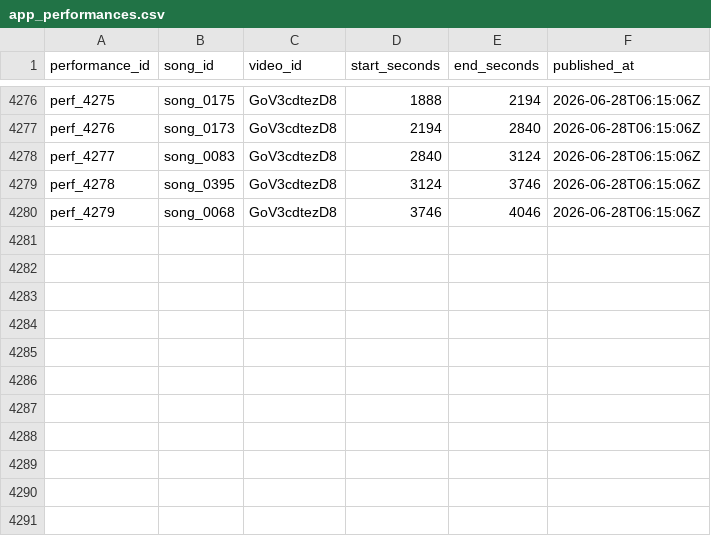
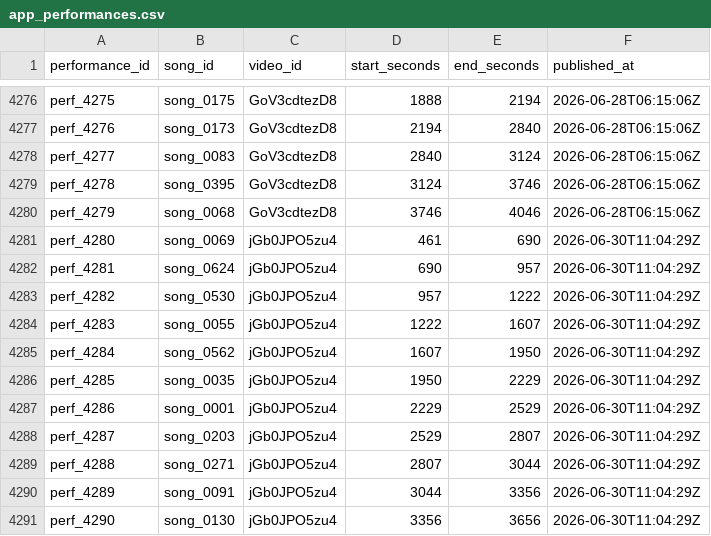
Before and after one commit to MiyataYuya/setlist-player, a CSV file: data/app_performances.csv, drawn as a sheet; only a part is shown, gaps mark what is left out.

```diff
--- a/data/app_performances.csv
+++ b/data/app_performances.csv
@@ -4280 +4280,12 @@ perf_4278,song_0395,GoV3cdtezD8,3124,3746,2026-06-28T06:15:06Z
 perf_4279,song_0068,GoV3cdtezD8,3746,4046,2026-06-28T06:15:06Z
+perf_4280,song_0069,jGb0JPO5zu4,461,690,2026-06-30T11:04:29Z
+perf_4281,song_0624,jGb0JPO5zu4,690,957,2026-06-30T11:04:29Z
+perf_4282,song_0530,jGb0JPO5zu4,957,1222,2026-06-30T11:04:29Z
+perf_4283,song_0055,jGb0JPO5zu4,1222,1607,2026-06-30T11:04:29Z
+perf_4284,song_0562,jGb0JPO5zu4,1607,1950,2026-06-30T11:04:29Z
+perf_4285,song_0035,jGb0JPO5zu4,1950,2229,2026-06-30T11:04:29Z
+perf_4286,song_0001,jGb0JPO5zu4,2229,2529,2026-06-30T11:04:29Z
+perf_4287,song_0203,jGb0JPO5zu4,2529,2807,2026-06-30T11:04:29Z
+perf_4288,song_0271,jGb0JPO5zu4,2807,3044,2026-06-30T11:04:29Z
+perf_4289,song_0091,jGb0JPO5zu4,3044,3356,2026-06-30T11:04:29Z
+perf_4290,song_0130,jGb0JPO5zu4,3356,3656,2026-06-30T11:04:29Z
```
Also changed, not shown: data/app_videos.csv, data/song_performances.csv.
